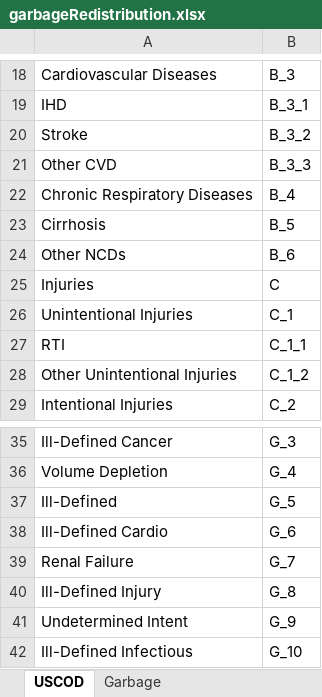
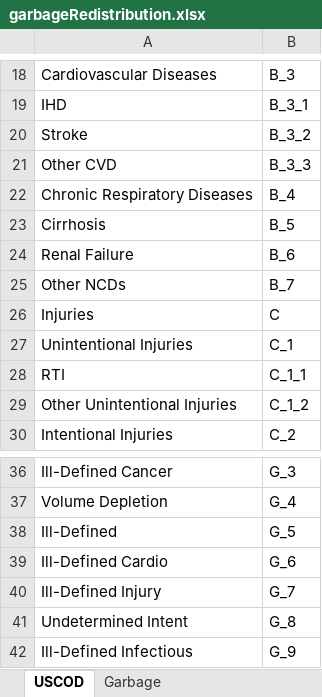
Before and after one commit to kforeman/USCOD, an Excel workbook: data/cod/raw/GC/garbageRedistribution.xlsx, sheet USCOD, drawn as a sheet; only a part is shown, gaps mark what is left out; values as stored, in another font and other column widths than the file's, no borders; removed rows and columns are numbered as before the commit, all else as after; the diff names each change by its address in the sheet, - before the commit and + after, or states it on an @@ line.

```diff
--- a/data/cod/raw/GC/garbageRedistribution.xlsx (sheet USCOD)
+++ b/data/cod/raw/GC/garbageRedistribution.xlsx (sheet USCOD)
+row 24: Renal Failure | B_6
-B25: B_6
+B25: B_7
-row 39: Renal Failure | G_7
-B40: G_8
+B40: G_7
-B41: G_9
+B41: G_8
-B42: G_10
+B42: G_9
```
Also changed, not shown: sheet Garbage, formulas that keep their value, 1 other file.
